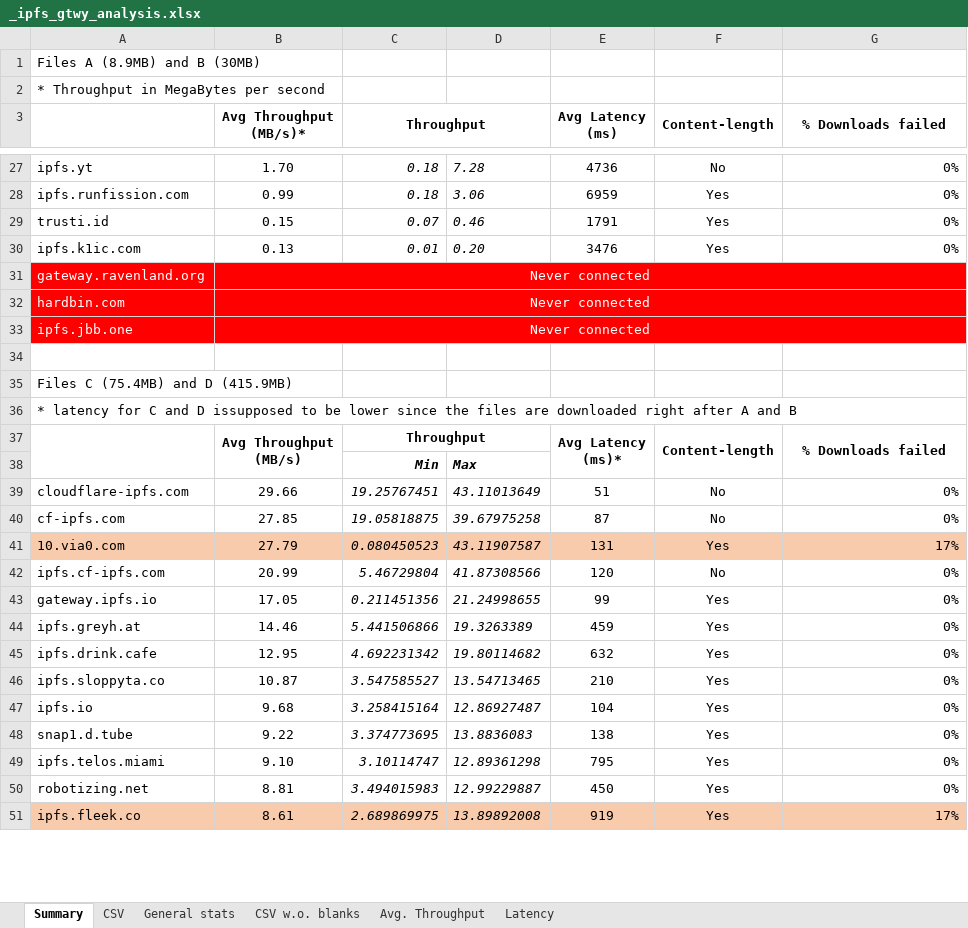
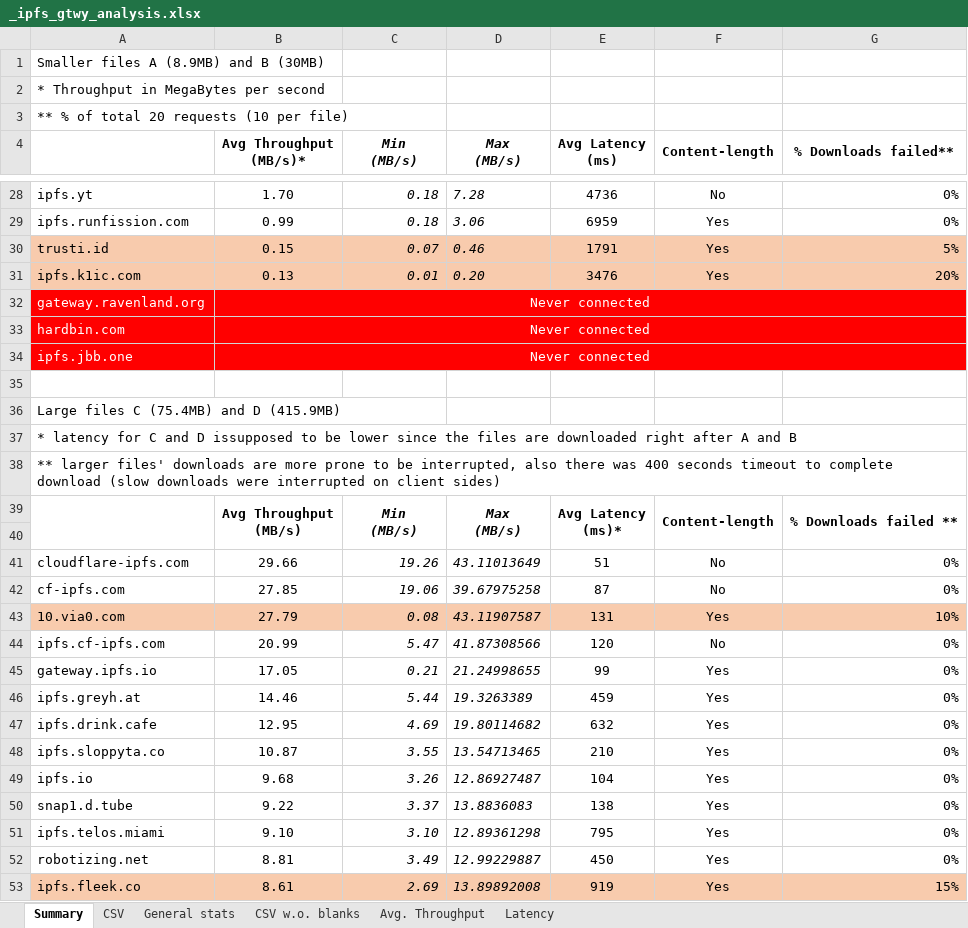
Before and after one commit to maxim-saplin/ipfs_gateway_research, an Excel workbook: data/_ipfs_gtwy_analysis.xlsx, sheet Summary, drawn as a sheet; only a part is shown, gaps mark what is left out; values as stored, in another font and other column widths than the file's, no borders; removed rows and columns are numbered as before the commit, all else as after; ↵ is a line break in a cell; the diff covers the shown part only; the diff names each change by its address in the sheet, - before the commit and + after, or states it on an @@ line.

```diff
--- a/data/_ipfs_gtwy_analysis.xlsx (sheet Summary)
+++ b/data/_ipfs_gtwy_analysis.xlsx (sheet Summary)
-A1: Files A (8.9MB) and B (30MB)
+A1: Smaller files A (8.9MB) and B (30MB)
+row 3: ** % of total 20 requests (10 per file)
-C4: Throughput
+C4: Min ↵ (MB/s)
-C4 italic: off
+C4 italic: on
-C3:D3 merged
+C4:C5 merged
-D4: (empty)
+D4: Max ↵ (MB/s)
+D4:D5 merged
-G4: % Downloads failed
+G4: % Downloads failed**
-A30:G31 fill: none
+A30:G31 fill: #F8CBAD
-G30 (% Downloads failed**): 0%
+G30 (% Downloads failed**): 5%
-G31 (% Downloads failed**): 0%
+G31 (% Downloads failed**): 20%
-A36: Files C (75.4MB) and D (415.9MB)
+A36: Large files C (75.4MB) and D (415.9MB)
+row 38: ** larger files' downloads are more prone to be interrupted, also there was 400 seconds timeout to complete download (slow downloads were interrupted on client sides)
-C39 (Min (MB/s)): Throughput
+C39 (Min (MB/s)): Min ↵ (MB/s)
-C39 italic: off
+C39 italic: on
-C37:D37 merged
+C39:C40 merged
-D39 (Max (MB/s)): (empty)
+D39 (Max (MB/s)): Max ↵ (MB/s)
+D39:D40 merged
-G39 (% Downloads failed**): % Downloads failed
+G39 (% Downloads failed**): % Downloads failed **
-row 40:  |  | Min | Max
+row 40: (empty)
-C41 (Min (MB/s)): 19.25767451
+C41 (Min (MB/s)): 19.26
-C42 (Min (MB/s)): 19.05818875
+C42 (Min (MB/s)): 19.06
-C43 (Min (MB/s)): 0.080450523
+C43 (Min (MB/s)): 0.08
-G43 (% Downloads failed**): 17%
+G43 (% Downloads failed**): 10%
-C44 (Min (MB/s)): 5.46729804
+C44 (Min (MB/s)): 5.47
-C45 (Min (MB/s)): 0.211451356
+C45 (Min (MB/s)): 0.21
-C46 (Min (MB/s)): 5.441506866
+C46 (Min (MB/s)): 5.44
-C47 (Min (MB/s)): 4.692231342
+C47 (Min (MB/s)): 4.69
-C48 (Min (MB/s)): 3.547585527
+C48 (Min (MB/s)): 3.55
-C49 (Min (MB/s)): 3.258415164
+C49 (Min (MB/s)): 3.26
-C50 (Min (MB/s)): 3.374773695
+C50 (Min (MB/s)): 3.37
-C51 (Min (MB/s)): 3.10114747
+C51 (Min (MB/s)): 3.10
-C52 (Min (MB/s)): 3.494015983
+C52 (Min (MB/s)): 3.49
-C53 (Min (MB/s)): 2.689869975
+C53 (Min (MB/s)): 2.69
-G53 (% Downloads failed**): 17%
+G53 (% Downloads failed**): 15%
```
Also changed, not shown: 27 edited cells and cell formats elsewhere in this sheet, sheet CSV, sheet Avg. Throughput, sheet General stats, hidden cells, charts or pictures, 2 other files.
